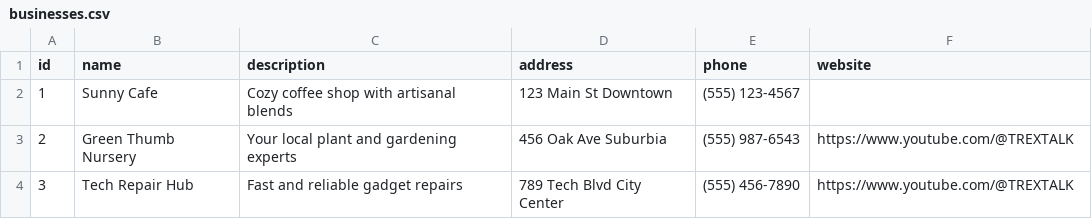
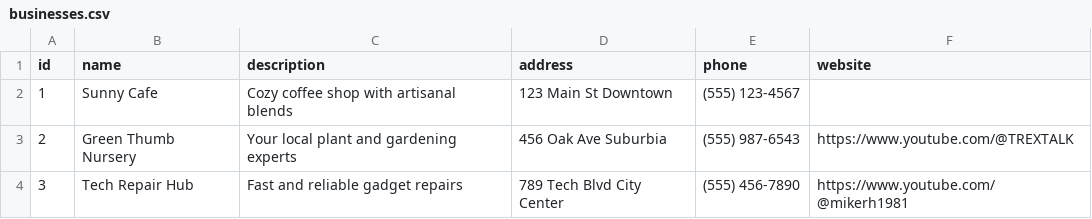
Before and after one commit to BlackPrinceJoker/CovenantBiz, a CSV file: businesses.csv, drawn as a sheet.

Commit message:
Update businesses.csv

```diff
--- a/businesses.csv
+++ b/businesses.csv
@@ -3,2 +3,2 @@ id,name,description,address,phone,website
 2,Green Thumb Nursery,Your local plant and gardening experts,456 Oak Ave Suburbia,(555) 987-6543,https://www.youtube.com/@TREXTALK
-3,Tech Repair Hub,Fast and reliable gadget repairs,789 Tech Blvd City Center,(555) 456-7890,https://www.youtube.com/@TREXTALK
+3,Tech Repair Hub,Fast and reliable gadget repairs,789 Tech Blvd City Center,(555) 456-7890,https://www.youtube.com/@mikerh1981
```
